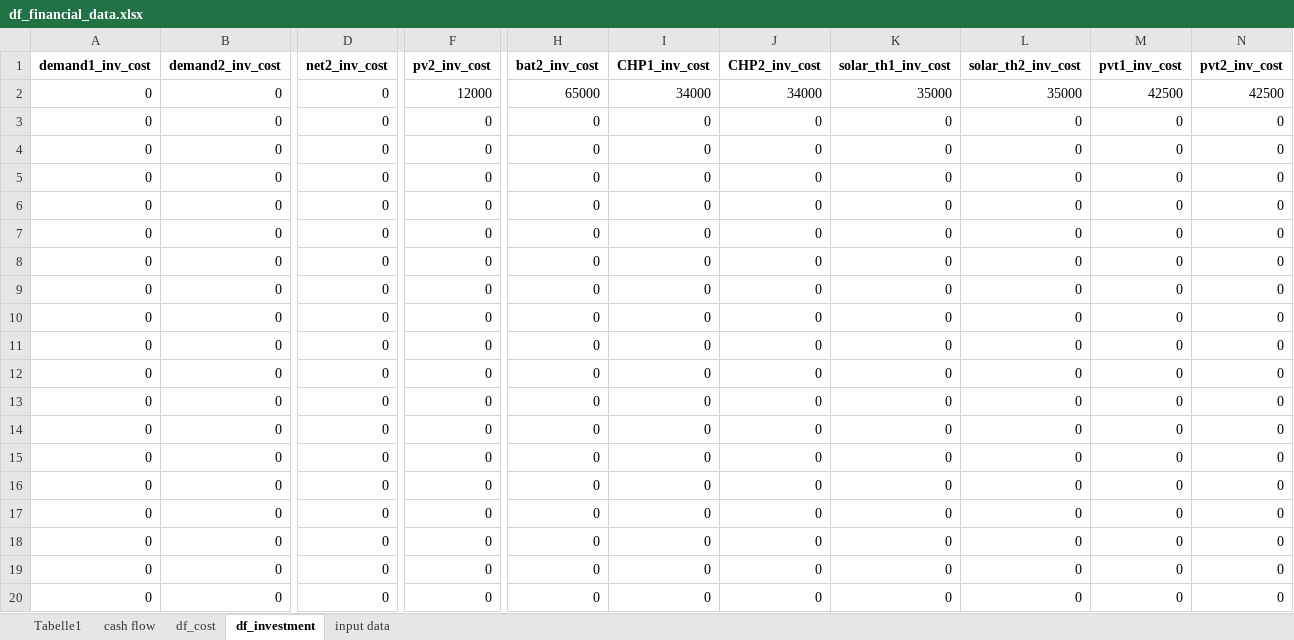
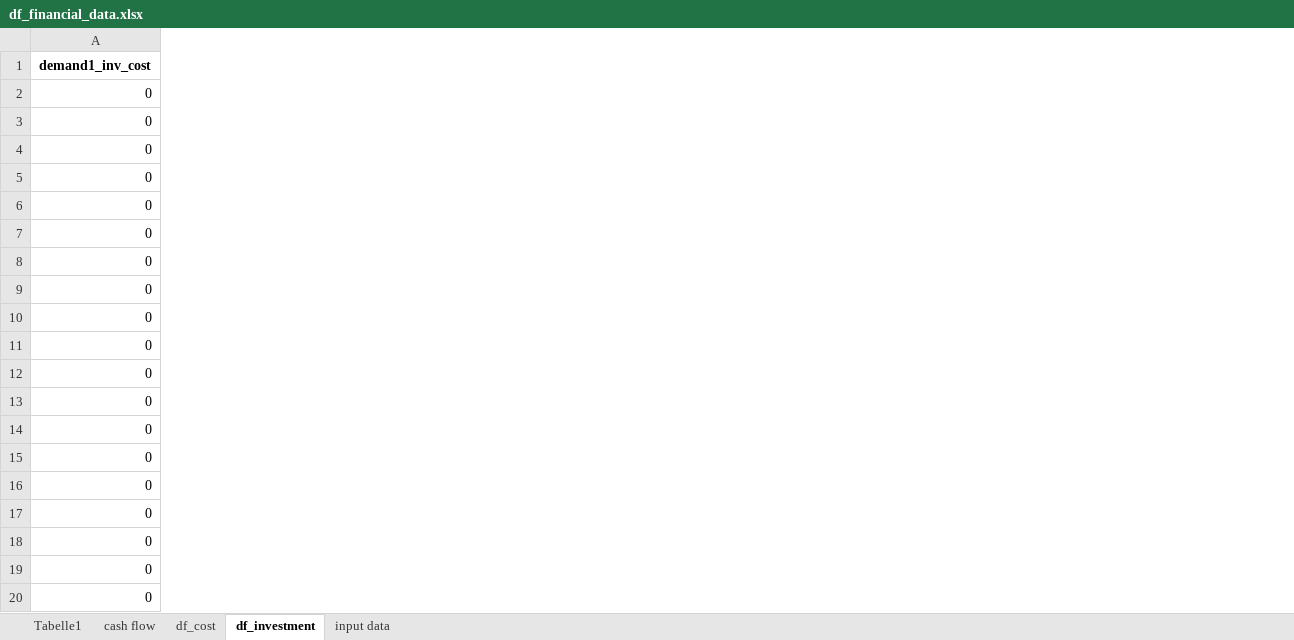
Before and after one commit to christianLeomil/masterthesis, an Excel workbook: output/df_financial_data.xlsx, sheet df_investment, drawn as a sheet; only a part is shown, gaps mark what is left out; values as stored, in another font and other column widths than the file's, no borders; the diff covers the shown part only; the diff names each change by its address in the sheet, - before the commit and + after, or states it on an @@ line.

```diff
--- a/output/df_financial_data.xlsx (sheet df_investment)
+++ b/output/df_financial_data.xlsx (sheet df_investment)
-column B (demand2_inv_cost), rows 2-20: all 0
-column D (net2_inv_cost), rows 2-20: all 0
-column F (pv2_inv_cost), rows 2-20: 12000 | 0 | 0 | 0 | 0 | 0 | 0 | 0 | 0 | 0 | 0 | 0 | 0 | 0 | 0 | 0 | 0 | 0 | 0
-column H (bat2_inv_cost), rows 2-20: 65000 | 0 | 0 | 0 | 0 | 0 | 0 | 0 | 0 | 0 | 0 | 0 | 0 | 0 | 0 | 0 | 0 | 0 | 0
-column I (CHP1_inv_cost), rows 2-20: 34000 | 0 | 0 | 0 | 0 | 0 | 0 | 0 | 0 | 0 | 0 | 0 | 0 | 0 | 0 | 0 | 0 | 0 | 0
-column J (CHP2_inv_cost), rows 2-20: 34000 | 0 | 0 | 0 | 0 | 0 | 0 | 0 | 0 | 0 | 0 | 0 | 0 | 0 | 0 | 0 | 0 | 0 | 0
-column K (solar_th1_inv_cost), rows 2-20: 35000 | 0 | 0 | 0 | 0 | 0 | 0 | 0 | 0 | 0 | 0 | 0 | 0 | 0 | 0 | 0 | 0 | 0 | 0
-column L (solar_th2_inv_cost), rows 2-20: 35000 | 0 | 0 | 0 | 0 | 0 | 0 | 0 | 0 | 0 | 0 | 0 | 0 | 0 | 0 | 0 | 0 | 0 | 0
-column M (pvt1_inv_cost), rows 2-20: 42500 | 0 | 0 | 0 | 0 | 0 | 0 | 0 | 0 | 0 | 0 | 0 | 0 | 0 | 0 | 0 | 0 | 0 | 0
-column N (pvt2_inv_cost), rows 2-20: 42500 | 0 | 0 | 0 | 0 | 0 | 0 | 0 | 0 | 0 | 0 | 0 | 0 | 0 | 0 | 0 | 0 | 0 | 0
```
Also changed, not shown: 4 removed columns and 1 edited cell elsewhere in this sheet, sheet input data, sheet df_cost, sheet cash flow, output/df_final.xlsx, output/df_schedule_charging_station1.xlsx, 12 other files.
